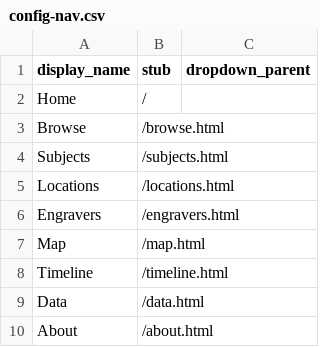
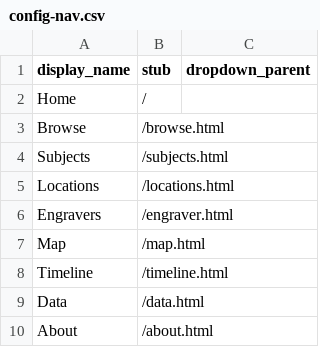
Before and after one commit to abovingdon/miltonmetada, a CSV file: _data/config-nav.csv, drawn as a sheet.

Commit message:
Update config-nav.csv

```diff
--- a/_data/config-nav.csv
+++ b/_data/config-nav.csv
@@ -5,3 +5,3 @@ Subjects,/subjects.html
 Locations,/locations.html
-Engravers,/engravers.html
+Engravers,/engraver.html
 Map,/map.html
```
